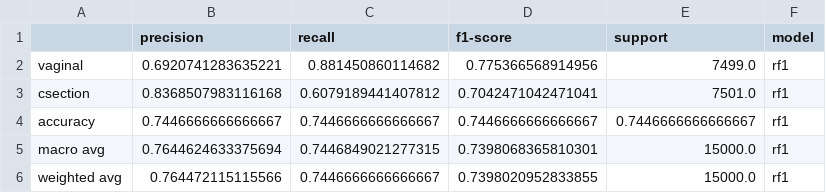
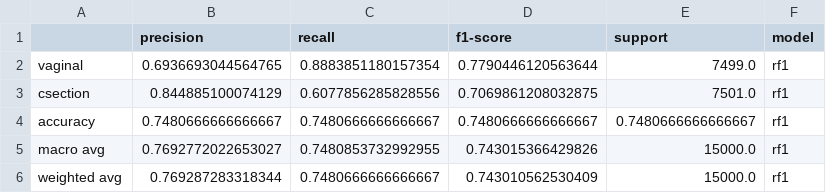
Before and after one commit to OnomeHunt/Project3, a CSV file: classificationrf1.csv, drawn as a sheet.

```diff
--- a/classificationrf1.csv
+++ b/classificationrf1.csv
@@ -1,6 +1,6 @@
 ,precision,recall,f1-score,support,model
-vaginal,0.6920741283635221,0.881450860114682,0.775366568914956,7499.0,rf1
-csection,0.8368507983116168,0.6079189441407812,0.7042471042471041,7501.0,rf1
-accuracy,0.7446666666666667,0.7446666666666667,0.7446666666666667,0.7446666666666667,rf1
-macro avg,0.7644624633375694,0.7446849021277315,0.7398068365810301,15000.0,rf1
-weighted avg,0.764472115115566,0.7446666666666667,0.7398020952833855,15000.0,rf1
+vaginal,0.6936693044564765,0.8883851180157354,0.7790446120563644,7499.0,rf1
+csection,0.844885100074129,0.6077856285828556,0.7069861208032875,7501.0,rf1
+accuracy,0.7480666666666667,0.7480666666666667,0.7480666666666667,0.7480666666666667,rf1
+macro avg,0.7692772022653027,0.7480853732992955,0.743015366429826,15000.0,rf1
+weighted avg,0.769287283318344,0.7480666666666667,0.743010562530409,15000.0,rf1
```
Also changed, not shown: classificationrf.csv, classificationrf2.csv, 14 other files.
